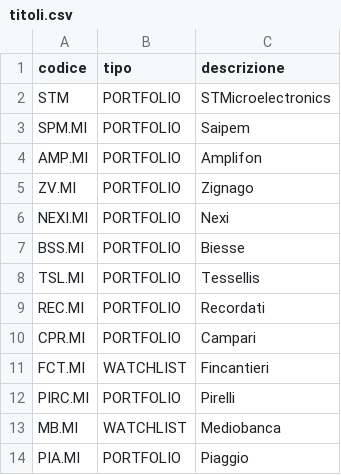
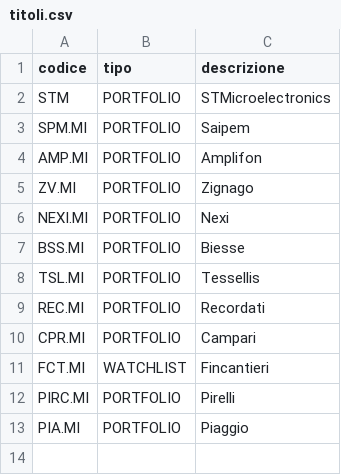
Before and after one commit to AntonioTonti/agente_borsa, a CSV file: titoli.csv, drawn as a sheet; the diff names each change by its address in the sheet, - before the commit and + after, or states it on an @@ line.

Commit message:
Update titoli.csv

```diff
--- a/titoli.csv
+++ b/titoli.csv
-row 13: MB.MI | WATCHLIST | Mediobanca
```
